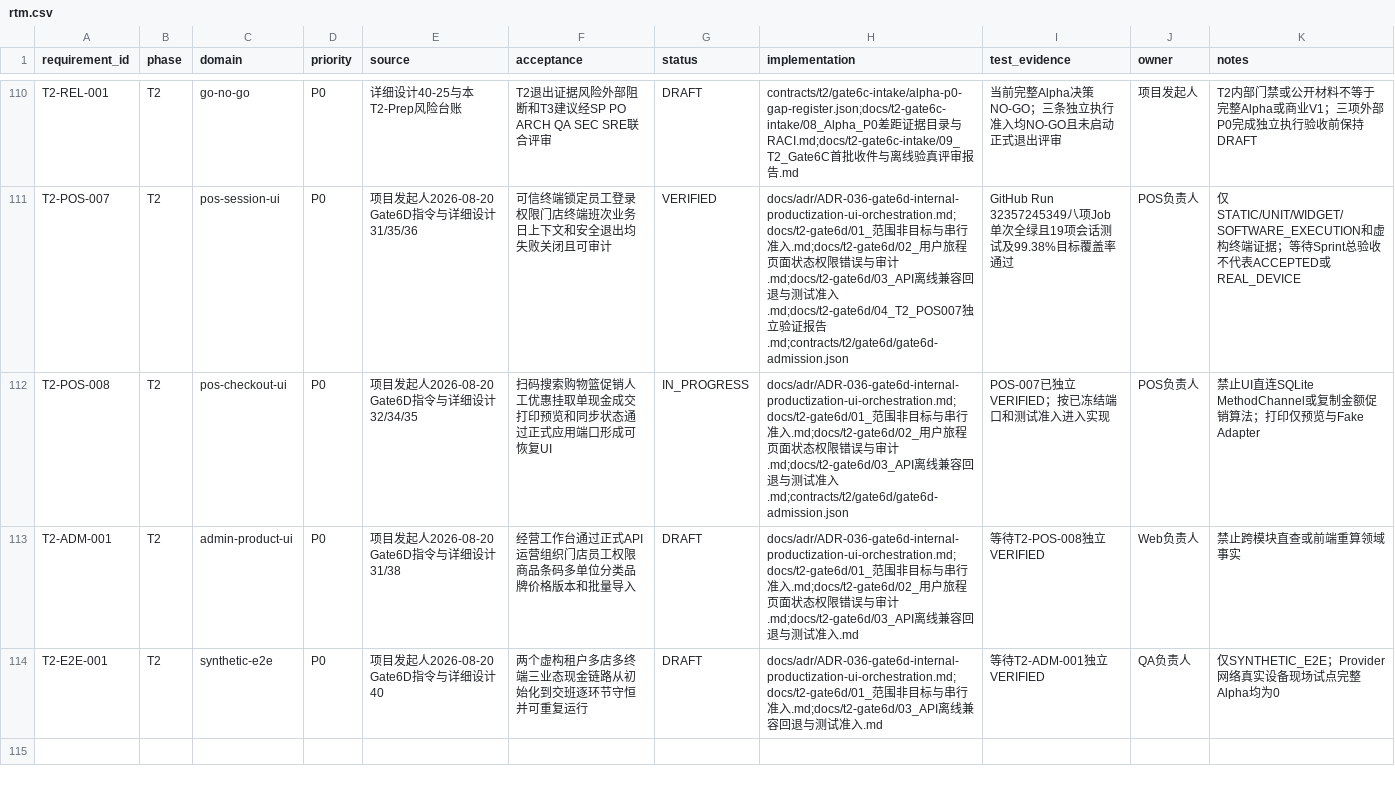
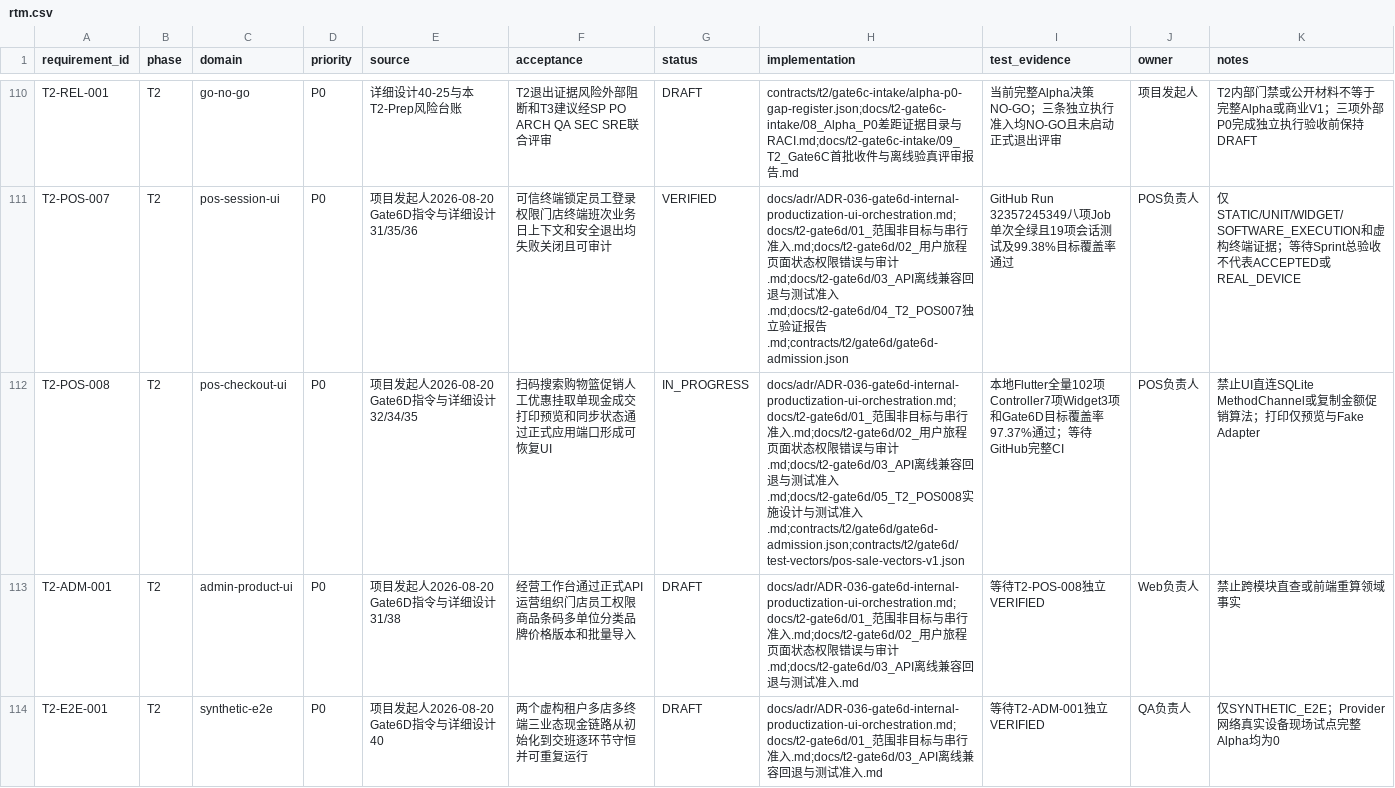
Before and after one commit to eiven-xxw/jshPOS, a CSV file: docs/governance/rtm.csv, drawn as a sheet; only a part is shown, gaps mark what is left out.

Commit message:
feat(gate6d): implement formal Flutter checkout UI

```diff
--- a/docs/governance/rtm.csv
+++ b/docs/governance/rtm.csv
@@ -111,3 +111,3 @@ T2-REL-001,T2,go-no-go,P0,详细设计40-25与本T2-Prep风险台账,T2退出证
 T2-POS-007,T2,pos-session-ui,P0,项目发起人2026-08-20 Gate6D指令与详细设计31/35/36,可信终端锁定员工登录权限门店终端班次业务日上下文和安全退出均失败关闭且可审计,VERIFIED,docs/adr/ADR-036-gate6d-internal-productization-ui-orchestration.md;docs/t2-gate6d/01_范围非目标与串行准入.md;docs/t2-gate6d/02_用户旅程页面状态权限错误与审计.md;docs/t2-gate6d/03_API离线兼容回退与测试准入.md;docs/t2-gate6d/04_T2_POS007独立验证报告.md;contracts/t2/gate6d/gate6d-admission.json,GitHub Run 32357245349八项Job单次全绿且19项会话测试及99.38%目标覆盖率通过,POS负责人,仅STATIC/UNIT/WIDGET/SOFTWARE_EXECUTION和虚构终端证据；等待Sprint总验收不代表ACCEPTED或REAL_DEVICE
-T2-POS-008,T2,pos-checkout-ui,P0,项目发起人2026-08-20 Gate6D指令与详细设计32/34/35,扫码搜索购物篮促销人工优惠挂取单现金成交打印预览和同步状态通过正式应用端口形成可恢复UI,IN_PROGRESS,docs/adr/ADR-036-gate6d-internal-productization-ui-orchestration.md;docs/t2-gate6d/01_范围非目标与串行准入.md;docs/t2-gate6d/02_用户旅程页面状态权限错误与审计.md;docs/t2-gate6d/03_API离线兼容回退与测试准入.md;contracts/t2/gate6d/gate6d-admission.json,POS-007已独立VERIFIED；按已冻结端口和测试准入进入实现,POS负责人,禁止UI直连SQLite MethodChannel或复制金额促销算法；打印仅预览与Fake Adapter
+T2-POS-008,T2,pos-checkout-ui,P0,项目发起人2026-08-20 Gate6D指令与详细设计32/34/35,扫码搜索购物篮促销人工优惠挂取单现金成交打印预览和同步状态通过正式应用端口形成可恢复UI,IN_PROGRESS,docs/adr/ADR-036-gate6d-internal-productization-ui-orchestration.md;docs/t2-gate6d/01_范围非目标与串行准入.md;docs/t2-gate6d/02_用户旅程页面状态权限错误与审计.md;docs/t2-gate6d/03_API离线兼容回退与测试准入.md;docs/t2-gate6d/05_T2_POS008实施设计与测试准入.md;contracts/t2/gate6d/gate6d-admission.json;contracts/t2/gate6d/test-vectors/pos-sale-vectors-v1.json,本地Flutter全量102项Controller7项Widget3项和Gate6D目标覆盖率97.37%通过；等待GitHub完整CI,POS负责人,禁止UI直连SQLite MethodChannel或复制金额促销算法；打印仅预览与Fake Adapter
 T2-ADM-001,T2,admin-product-ui,P0,项目发起人2026-08-20 Gate6D指令与详细设计31/38,经营工作台通过正式API运营组织门店员工权限商品条码多单位分类品牌价格版本和批量导入,DRAFT,docs/adr/ADR-036-gate6d-internal-productization-ui-orchestration.md;docs/t2-gate6d/01_范围非目标与串行准入.md;docs/t2-gate6d/02_用户旅程页面状态权限错误与审计.md;docs/t2-gate6d/03_API离线兼容回退与测试准入.md,等待T2-POS-008独立VERIFIED,Web负责人,禁止跨模块直查或前端重算领域事实
```
Also changed, not shown: 16 other files.
